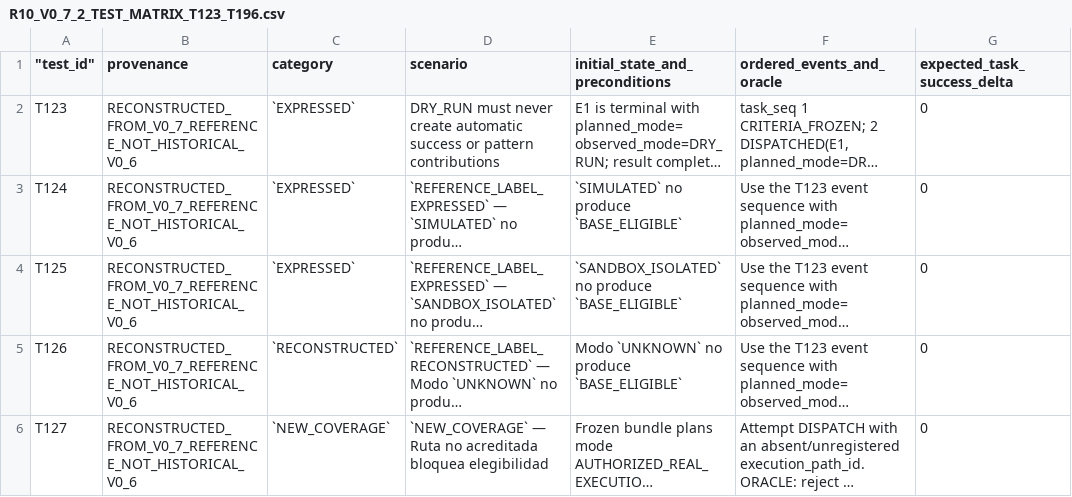
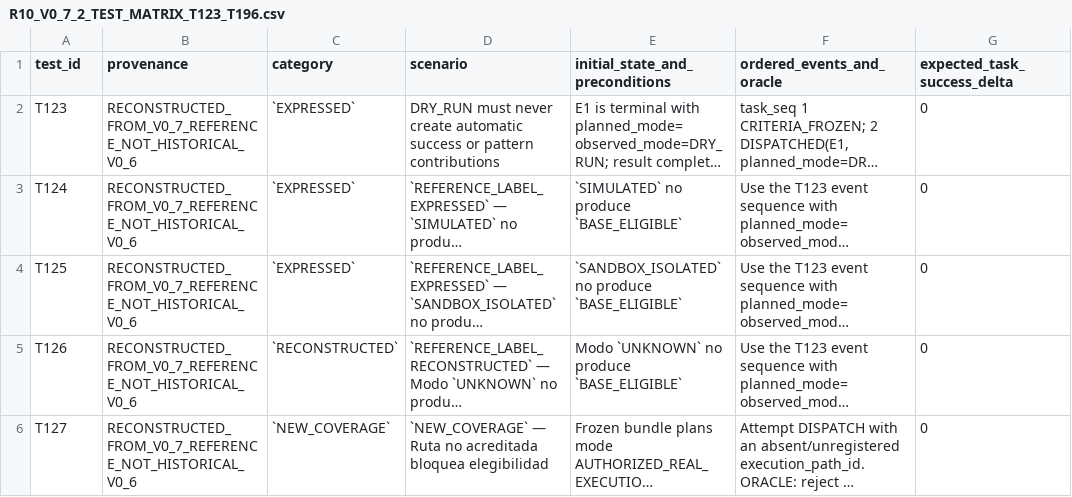
Before and after one commit to jhonf463r/Python, a CSV file: IABV_v1.5/docs/reviews/R10_V0_7_2_MATRIX_REPAIR_CANDIDATE_C_2026-10-15/candidate/R10_V0_7_2_TEST_MATRIX_T123_T196.csv, drawn as a sheet; only a part is shown; long unchanged cells end in …; the diff names each change by its address in the sheet, - before the commit and + after, or states it on an @@ line.

Commit message:
docs: correct Candidate C CSV header and regenerate manifests

```diff
--- a/IABV_v1.5/docs/reviews/R10_V0_7_2_MATRIX_REPAIR_CANDIDATE_C_2026-10-15/candidate/R10_V0_7_2_TEST_MATRIX_T123_T196.csv
+++ b/IABV_v1.5/docs/reviews/R10_V0_7_2_MATRIX_REPAIR_CANDIDATE_C_2026-10-15/candidate/R10_V0_7_2_TEST_MATRIX_T123_T196.csv
-A1: "test_id"
+A1: test_id
```
Also changed, not shown: 2 other files.
